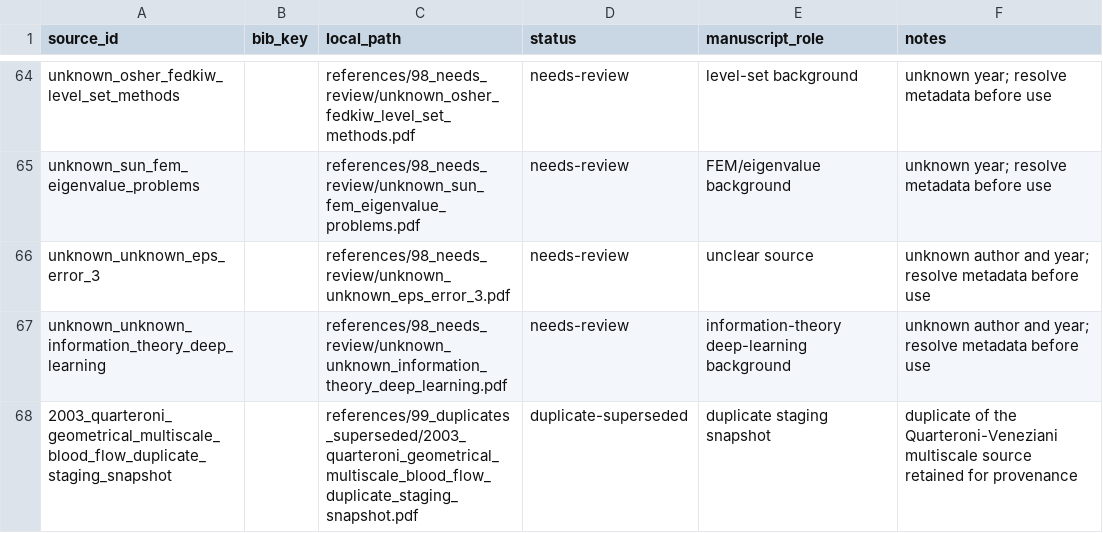
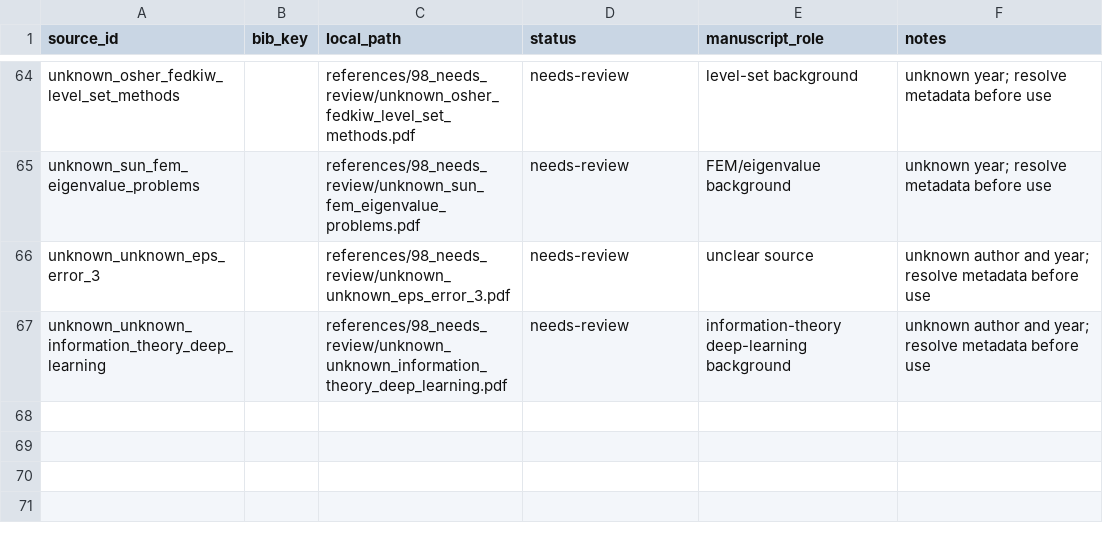
Before and after one commit to danphenderson/masters-report, a TSV file: references/source-inventory.tsv, drawn as a sheet; only a part is shown, gaps mark what is left out; the diff names each change by its address in the sheet, - before the commit and + after, or states it on an @@ line.

Commit message:
Remove superseded duplicate reference PDF

```diff
--- a/references/source-inventory.tsv
+++ b/references/source-inventory.tsv
-row 68: 2003_quarteroni_geometrical_multiscale_blood_flow_duplicate_staging_snapshot |  | references/99_duplicates_superseded/2003_quarteroni_geometrical_multiscale_blood_flow_duplicate_staging_snapshot.pdf | duplicate-superseded | duplicate staging snapshot | duplicate of the Quarteroni-Veneziani multiscale source retained for provenance
```
Also changed, not shown: 2 other files.
